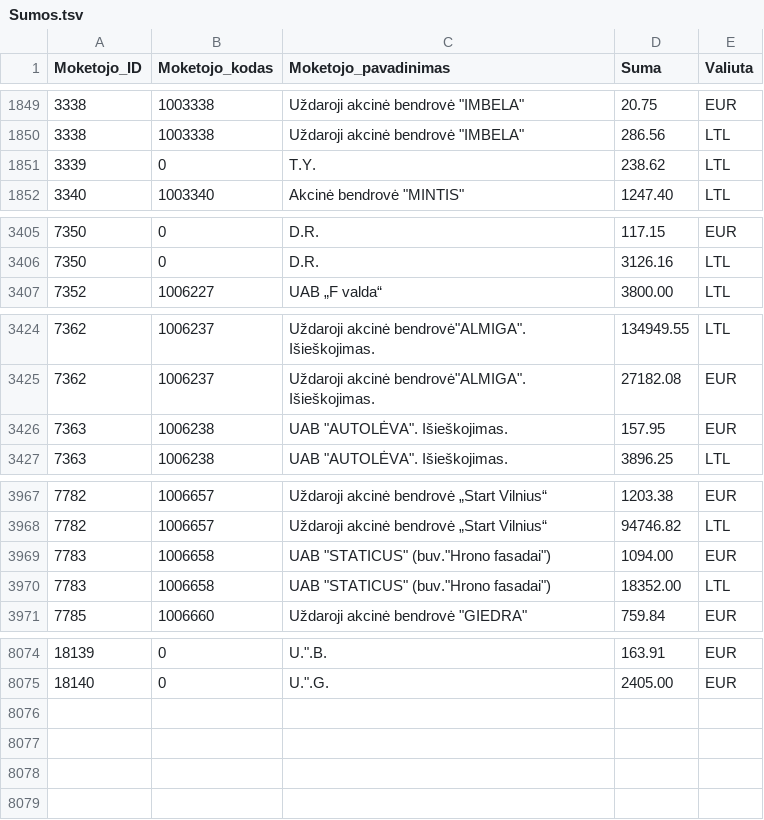
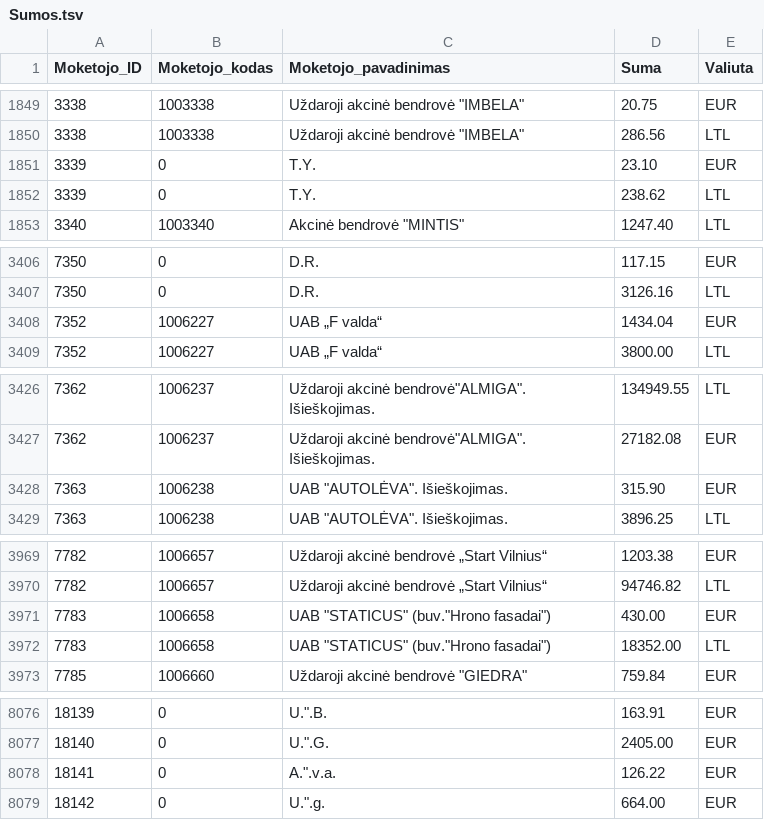
Before and after one commit to vilnius/zemesnuomossutartys, a TSV file: data/Sumos.tsv, drawn as a sheet; only a part is shown, gaps mark what is left out; the diff covers the shown part only.

Commit message:
update

```diff
--- a/data/Sumos.tsv
+++ b/data/Sumos.tsv
@@ -1850,2 +1850,3 @@
 3338	1003338	Uždaroji akcinė bendrovė "IMBELA"	286.56	LTL
+3339	0	T.Y.	23.10	EUR
 3339	0	T.Y.	238.62	LTL
@@ -3406,2 +3407,3 @@
 7350	0	D.R.	3126.16	LTL
+7352	1006227	UAB „F valda“	1434.04	EUR
 7352	1006227	UAB „F valda“	3800.00	LTL
@@ -3425,3 +3427,3 @@
 7362	1006237	Uždaroji akcinė bendrovė"ALMIGA". Išieškojimas.	27182.08	EUR
-7363	1006238	UAB "AUTOLĖVA". Išieškojimas.	157.95	EUR
+7363	1006238	UAB "AUTOLĖVA". Išieškojimas.	315.90	EUR
 7363	1006238	UAB "AUTOLĖVA". Išieškojimas.	3896.25	LTL
@@ -3968,3 +3970,3 @@
 7782	1006657	Uždaroji akcinė bendrovė „Start Vilnius“	94746.82	LTL
-7783	1006658	UAB "STATICUS" (buv."Hrono fasadai")	1094.00	EUR
+7783	1006658	UAB "STATICUS" (buv."Hrono fasadai")	430.00	EUR
 7783	1006658	UAB "STATICUS" (buv."Hrono fasadai")	18352.00	LTL
@@ -8076 +8078,3 @@
 18140	0	U.".G.	2405.00	EUR
+18141	0	A.".v.a.	126.22	EUR
+18142	0	U.".g.	664.00	EUR
```
Also changed, not shown: 2 edited cells elsewhere in this file.
